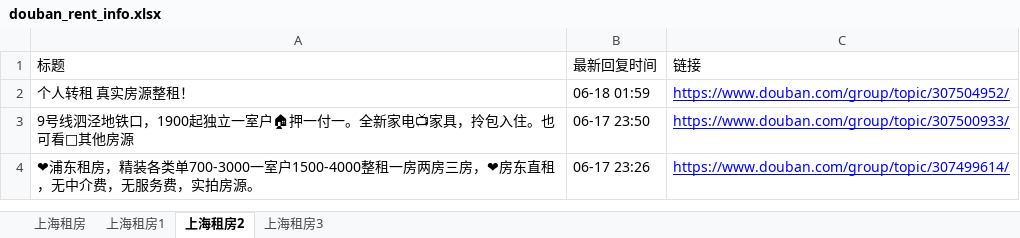
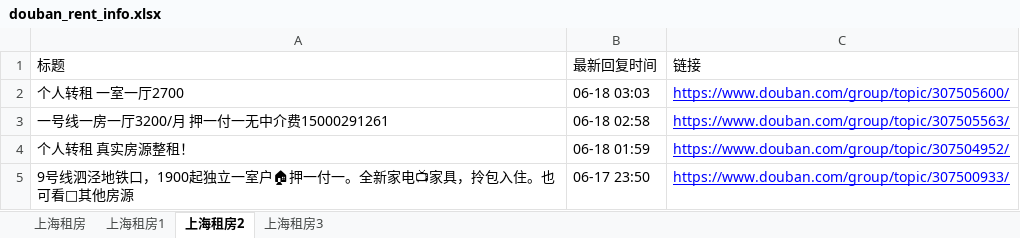
Before and after one commit to RyanShi0118/rent-info-crawler, an Excel workbook: douban_rent_info.xlsx, sheet 上海租房2, drawn as a sheet; only a part is shown; the shorter side is filled out with more unchanged rows; values as stored, in another font and other column widths than the file's, no borders; the diff names each change by its address in the sheet, - before the commit and + after, or states it on an @@ line.

```diff
--- a/douban_rent_info.xlsx (sheet 上海租房2)
+++ b/douban_rent_info.xlsx (sheet 上海租房2)
+row 2: 个人转租 一室一厅2700 | 06-18 03:03 | https://www.douban.com/group/topic/307505600/
+row 3: 一号线一房一厅3200/月 押一付一无中介费15000291261 | 06-18 02:58 | https://www.douban.com/group/topic/307505563/
```
Also changed, not shown: sheet 上海租房, sheet 上海租房3, filtered_rent_info.xlsx, 1 other file.
